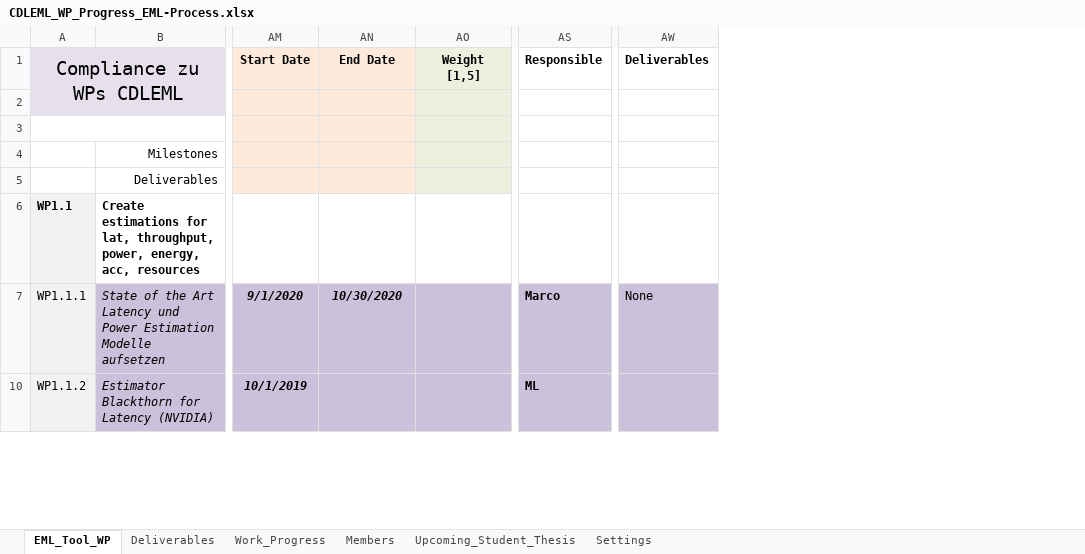
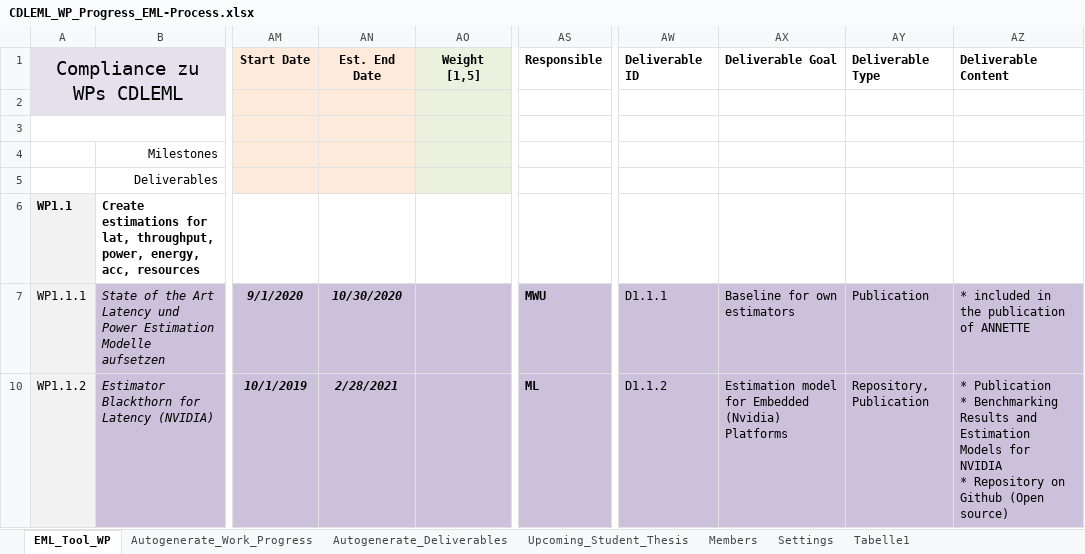
Before and after one commit to embedded-machine-learning/webpage, an Excel workbook: _data/CDLEML_WP_Progress_EML-Process.xlsx, sheet EML_Tool_WP, drawn as a sheet; only a part is shown, gaps mark what is left out; values as stored, in another font and other column widths than the file's, no borders; charts and pictures and conditional formats not drawn; ↵ is a line break in a cell; the diff covers the shown part only; the diff names each change by its address in the sheet, - before the commit and + after, or states it on an @@ line.

Commit message:
AJ: Changed the liquid script to generate the activity table, and added the mkWorkProgresscsv.sh script.

```diff
--- a/_data/CDLEML_WP_Progress_EML-Process.xlsx (sheet EML_Tool_WP)
+++ b/_data/CDLEML_WP_Progress_EML-Process.xlsx (sheet EML_Tool_WP)
-sheet tab: Deliverables
+sheet tab: Autogenerate_Work_Progress
-sheet tab: Work_Progress
+sheet tab: Autogenerate_Deliverables
+sheet tab: Tabelle1
@@ sheet tab order changed: EML_Tool_WP | Autogenerate_Work_Progress | Autogenerate_Deliverables | Upcoming_Student_Thesis | Members | Settings | Tabelle1 @@
+column AX (Deliverable Goal), rows 7-10: Baseline for own estimators | Estimation model for Embedded (Nvidia) Platforms
+column AY (Deliverable Type), rows 7-10: Publication | Repository, Publication
+column AZ (Deliverable Content), rows 7-10: * included in the publication of ANNETTE | * Publication ↵ * Benchmarking Results and Estimation Models for NVIDIA ↵ * Repository on Github (Open source)
-AN1: End Date
+AN1: Est. End Date
-AW1: Deliverables
+AW1: Deliverable ID
-AS7 (Responsible): Marco
+AS7 (Responsible): MWU
-AW7 (Deliverable ID): None
+AW7 (Deliverable ID): D1.1.1
-AN10 (Est. End Date): (empty)
+AN10 (Est. End Date): 2/28/2021
-AW10 (Deliverable ID): (empty)
+AW10 (Deliverable ID): D1.1.2
```
Also changed, not shown: 4 added rows, 7 removed rows, 14 hidden or unhidden rows and 54 edited cells elsewhere in this sheet, sheet Autogenerate_Work_Progress, sheet Autogenerate_Deliverables, sheet Upcoming_Student_Thesis, sheet Settings, sheet Members, formulas that keep their value, hidden cells, charts or pictures, 3 other files.
